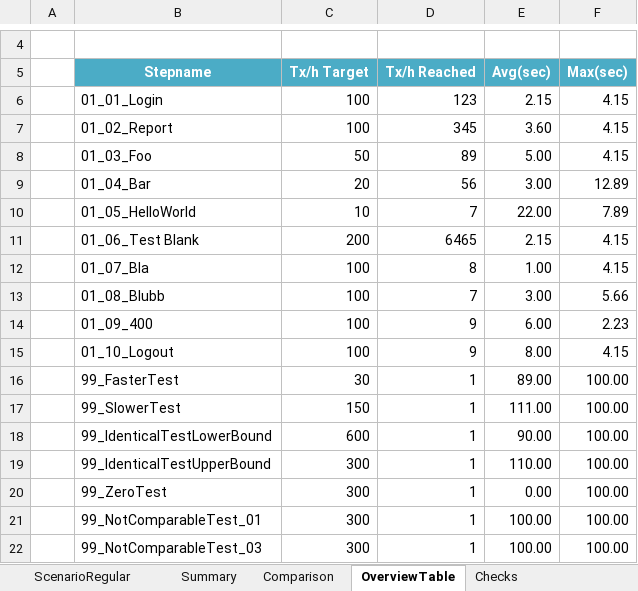
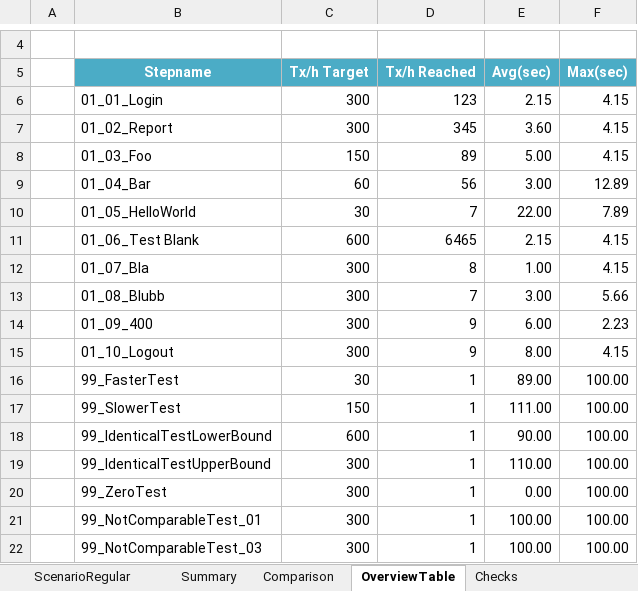
Before and after one commit to xresch/PENG_Toolbox, an Excel workbook: Excel/SilkPerformer_LoadManagement.xlsx, sheet OverviewTable, drawn as a sheet; only a part is shown, gaps mark what is left out; values as stored, in another font and other column widths than the file's, no borders; the diff names each change by its address in the sheet, - before the commit and + after, or states it on an @@ line.

```diff
--- a/Excel/SilkPerformer_LoadManagement.xlsx (sheet OverviewTable)
+++ b/Excel/SilkPerformer_LoadManagement.xlsx (sheet OverviewTable)
-C6:C7 (Tx/h Target): 100
+C6:C7 (Tx/h Target): 300
-C8 (Tx/h Target): 50
+C8 (Tx/h Target): 150
-C9 (Tx/h Target): 20
+C9 (Tx/h Target): 60
-C10 (Tx/h Target): 10
+C10 (Tx/h Target): 30
-C11 (Tx/h Target): 200
+C11 (Tx/h Target): 600
-C12:C15 (Tx/h Target): 100
+C12:C15 (Tx/h Target): 300
```
Also changed, not shown: sheet Comparison, sheet ScenarioRegular, sheet Summary, sheet ScenarioCalculated.
